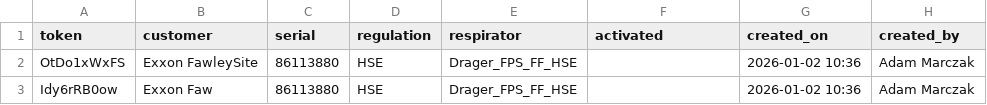
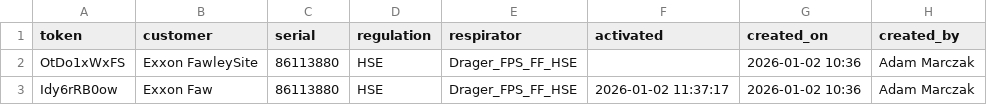
Before and after one commit to maciejnation/VirtualOperator, a CSV file: tokens.csv, drawn as a sheet.

Commit message:
Activation: IDY6RRB0OW... at 2026-01-02 11:37:17

```diff
--- a/tokens.csv
+++ b/tokens.csv
@@ -2,2 +2,2 @@ token, customer, serial, regulation, respirator, activated, created_on, created_
 OtDo1xWxFS,Exxon FawleySite,86113880,HSE,Drager_FPS_FF_HSE,,2026-01-02 10:36,Adam Marczak
-Idy6rRB0ow,Exxon Faw,86113880,HSE,Drager_FPS_FF_HSE,,2026-01-02 10:36,Adam Marczak
+Idy6rRB0ow, Exxon Faw, 86113880, HSE, Drager_FPS_FF_HSE, 2026-01-02 11:37:17, 2026-01-02 10:36, Adam Marczak
```
